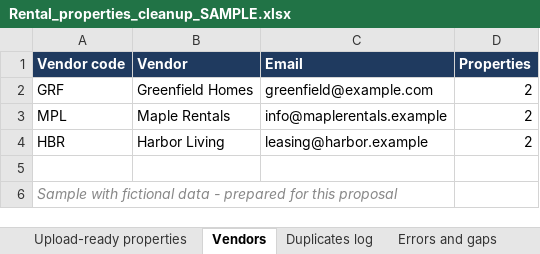
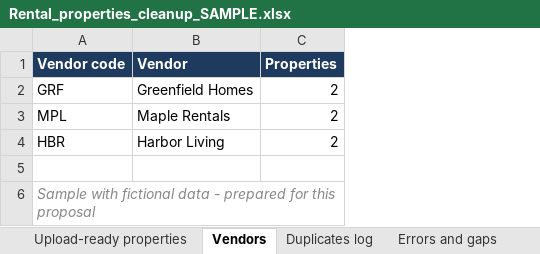
Before and after one commit to skillstribes-web/skillstribes-site, an Excel workbook: assets/portfolio/Rental_properties_cleanup_SAMPLE.xlsx, sheet Vendors, drawn as a sheet; values as stored, in another font and other column widths than the file's, no borders; the diff names each change by its address in the sheet, - before the commit and + after, or states it on an @@ line.

```diff
--- a/assets/portfolio/Rental_properties_cleanup_SAMPLE.xlsx (sheet Vendors)
+++ b/assets/portfolio/Rental_properties_cleanup_SAMPLE.xlsx (sheet Vendors)
-column C (Email), rows 2-4: greenfield@example.com | info@maplerentals.example | leasing@harbor.example
```
Also changed, not shown: sheet Raw input (as received), sheet Errors and gaps, 1 other file.
